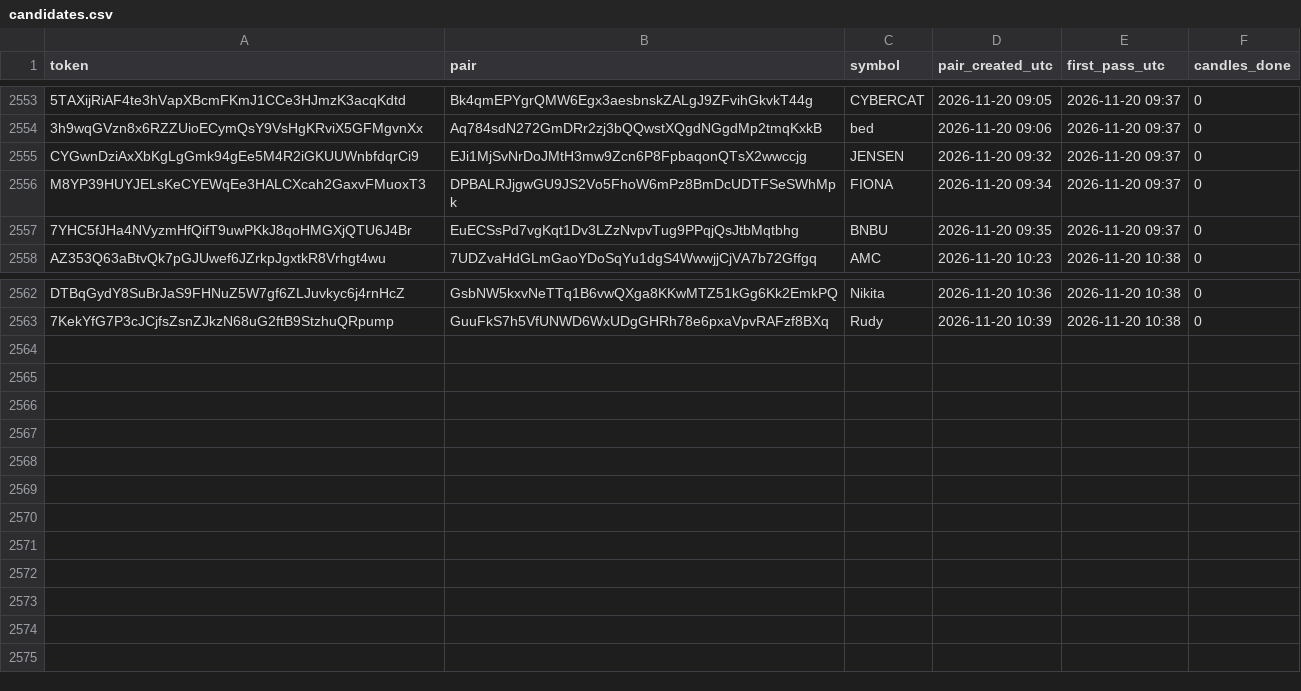
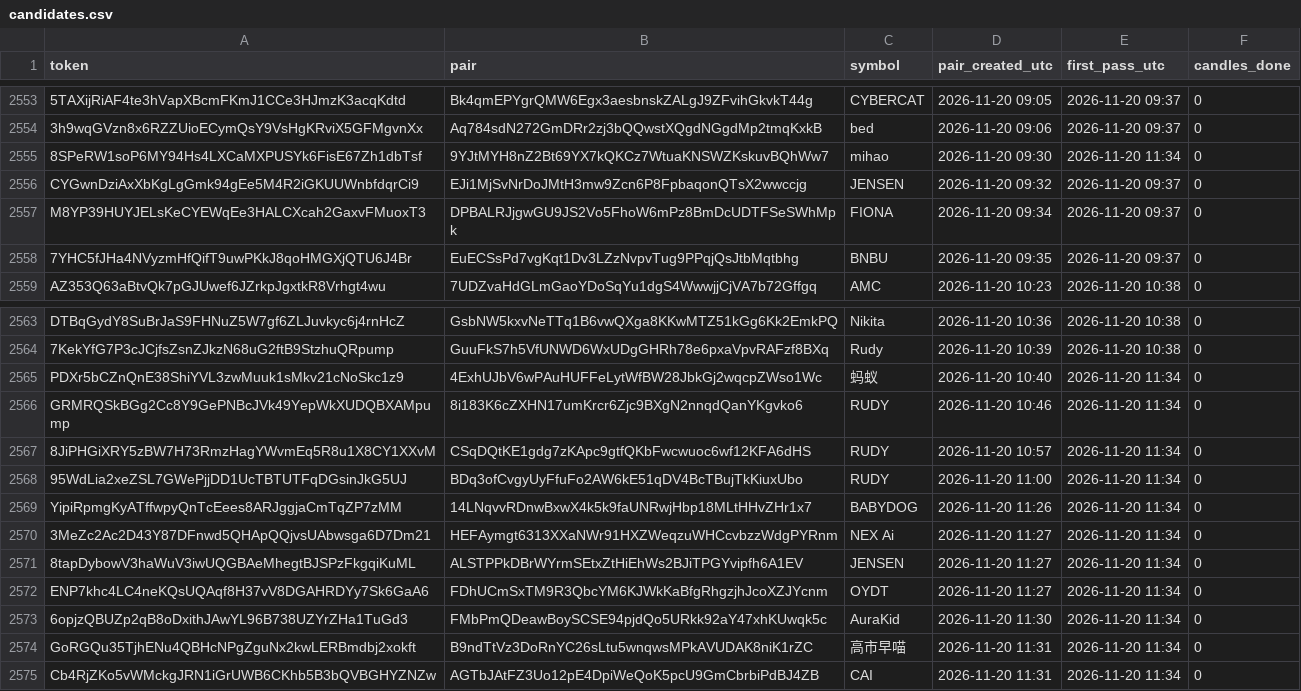
Before and after one commit to sachinbatra1971-byte/memecoin-research, a CSV file: data/candidates.csv, drawn as a sheet; only a part is shown, gaps mark what is left out; the diff names each change by its address in the sheet, - before the commit and + after, or states it on an @@ line.

```diff
--- a/data/candidates.csv
+++ b/data/candidates.csv
+row 2555: 8SPeRW1soP6MY94Hs4LXCaMXPUSYk6FisE67Zh1dbTsf | 9YJtMYH8nZ2Bt69YX7kQKCz7WtuaKNSWZKskuvBQhWw7 | mihao | 2026-11-20 09:30 | 2026-11-20 11:34 | 0
+row 2565: PDXr5bCZnQnE38ShiYVL3zwMuuk1sMkv21cNoSkc1z9 | 4ExhUJbV6wPAuHUFFeLytWfBW28JbkGj2wqcpZWso1Wc | 蚂蚁 | 2026-11-20 10:40 | 2026-11-20 11:34 | 0
+row 2566: GRMRQSkBGg2Cc8Y9GePNBcJVk49YepWkXUDQBXAMpump | 8i183K6cZXHN17umKrcr6Zjc9BXgN2nnqdQanYKgvko6 | RUDY | 2026-11-20 10:46 | 2026-11-20 11:34 | 0
+row 2567: 8JiPHGiXRY5zBW7H73RmzHagYWvmEq5R8u1X8CY1XXvM | CSqDQtKE1gdg7zKApc9gtfQKbFwcwuoc6wf12KFA6dHS | RUDY | 2026-11-20 10:57 | 2026-11-20 11:34 | 0
+row 2568: 95WdLia2xeZSL7GWePjjDD1UcTBTUTFqDGsinJkG5UJ | BDq3ofCvgyUyFfuFo2AW6kE51qDV4BcTBujTkKiuxUbo | RUDY | 2026-11-20 11:00 | 2026-11-20 11:34 | 0
+row 2569: YipiRpmgKyATffwpyQnTcEees8ARJggjaCmTqZP7zMM | 14LNqvvRDnwBxwX4k5k9faUNRwjHbp18MLtHHvZHr1x7 | BABYDOG | 2026-11-20 11:26 | 2026-11-20 11:34 | 0
+row 2570: 3MeZc2Ac2D43Y87DFnwd5QHApQQjvsUAbwsga6D7Dm21 | HEFAymgt6313XXaNWr91HXZWeqzuWHCcvbzzWdgPYRnm | NEX Ai | 2026-11-20 11:27 | 2026-11-20 11:34 | 0
+row 2571: 8tapDybowV3haWuV3iwUQGBAeMhegtBJSPzFkgqiKuML | ALSTPPkDBrWYrmSEtxZtHiEhWs2BJiTPGYvipfh6A1EV | JENSEN | 2026-11-20 11:27 | 2026-11-20 11:34 | 0
+row 2572: ENP7khc4LC4neKQsUQAqf8H37vV8DGAHRDYy7Sk6GaA6 | FDhUCmSxTM9R3QbcYM6KJWkKaBfgRhgzjhJcoXZJYcnm | OYDT | 2026-11-20 11:27 | 2026-11-20 11:34 | 0
+row 2573: 6opjzQBUZp2qB8oDxithJAwYL96B738UZYrZHa1TuGd3 | FMbPmQDeawBoySCSE94pjdQo5URkk92aY47xhKUwqk5c | AuraKid | 2026-11-20 11:30 | 2026-11-20 11:34 | 0
+row 2574: GoRGQu35TjhENu4QBHcNPgZguNx2kwLERBmdbj2xokft | B9ndTtVz3DoRnYC26sLtu5wnqwsMPkAVUDAK8niK1rZC | 高市早喵 | 2026-11-20 11:31 | 2026-11-20 11:34 | 0
+row 2575: Cb4RjZKo5vWMckgJRN1iGrUWB6CKhb5B3bQVBGHYZNZw | AGTbJAtFZ3Uo12pE4DpiWeQoK5pcU9GmCbrbiPdBJ4ZB | CAI | 2026-11-20 11:31 | 2026-11-20 11:34 | 0
```
Also changed, not shown: data/tracked.csv, 2 other files.
